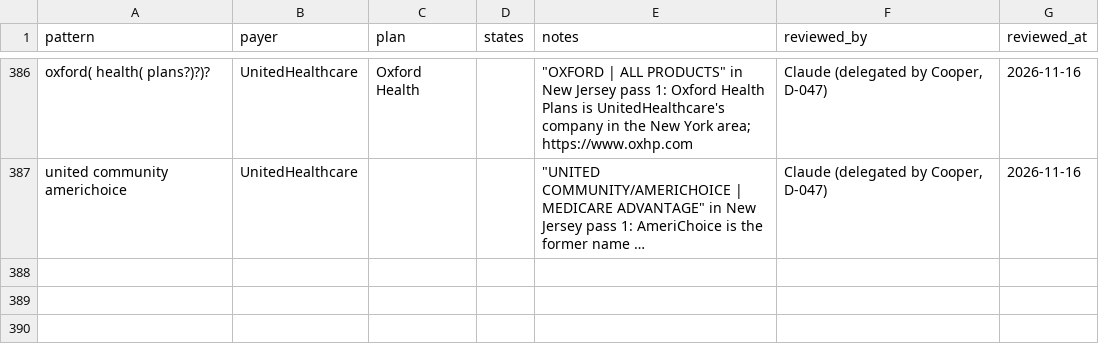
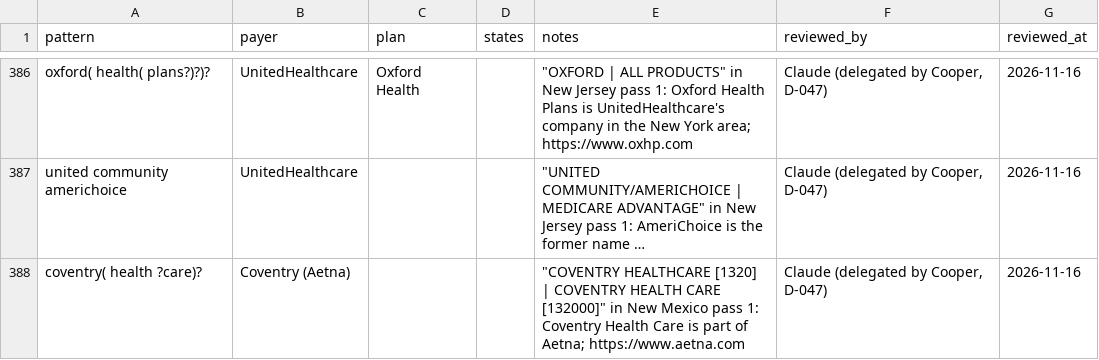
Before and after one commit to Cooper252/procedurescoutclaude, a CSV file: data/reference/payer_name_rules.csv, drawn as a sheet; only a part is shown, gaps mark what is left out; long unchanged cells end in …; the diff names each change by its address in the sheet, - before the commit and + after, or states it on an @@ line.

```diff
--- a/data/reference/payer_name_rules.csv
+++ b/data/reference/payer_name_rules.csv
+row 388: coventry( health ?care)? | Coventry (Aetna) |  |  | "COVENTRY HEALTHCARE [1320] | COVENTRY HEALTH CARE [132000]" in New Mexico pass 1: Coventry Health Care is part of Aetna; https://www.aetna.com | Claude (delegated by Cooper, D-047) | 2026-11-16
```
Also changed, not shown: data/reference/assistance_policies.csv, 6 other files.
